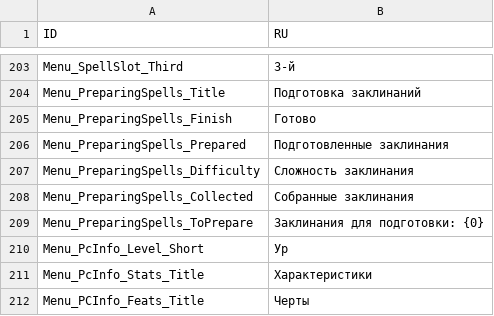
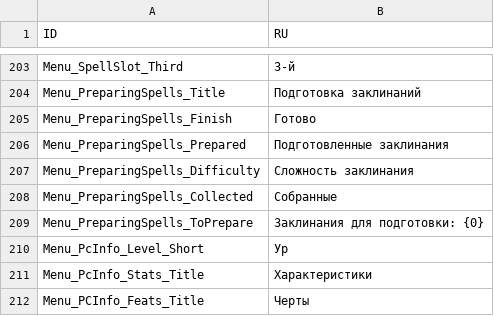
Before and after one commit to aa-blinov/esoteric-ebb-ru, a CSV file: translation/Russian/UIElements.csv, drawn as a sheet; only a part is shown, gaps mark what is left out.

Commit message:
Keep the head of the collected spells panel inside it
""Собранные заклинания"" did not fit the width of the panel that counts the
collected cantrips and spells, and the last letter was cut off. The head is
""Собранные"" now.

```diff
--- a/translation/Russian/UIElements.csv
+++ b/translation/Russian/UIElements.csv
@@ -224,3 +224,3 @@ Menu_PreparingSpells_Prepared,Подготовленные заклинания
 Menu_PreparingSpells_Difficulty,Сложность заклинания
-Menu_PreparingSpells_Collected,Собранные заклинания
+Menu_PreparingSpells_Collected,Собранные
 Menu_PreparingSpells_ToPrepare,Заклинания для подготовки: {0}
```
Also changed, not shown: 3 other files.
